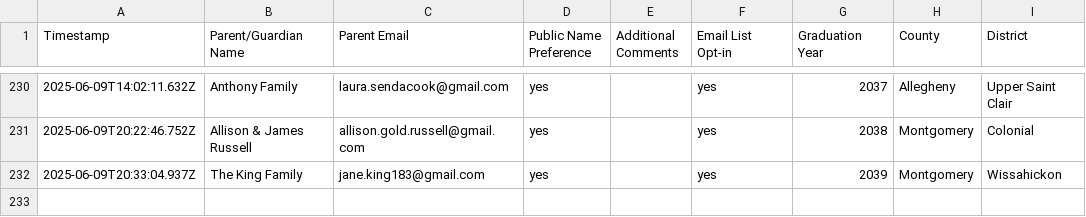
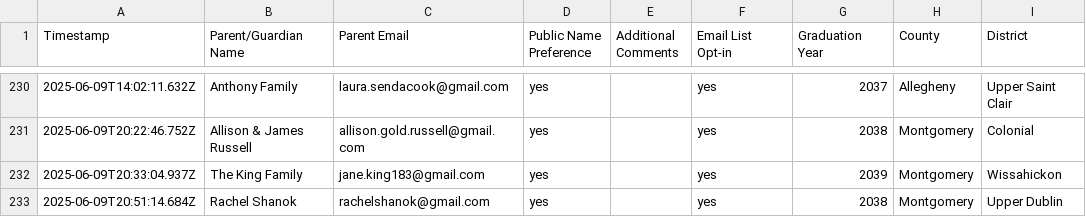
Before and after one commit to coxandrew/paunplugged, a CSV file: _data/supporters.csv, drawn as a sheet; only a part is shown, gaps mark what is left out; the diff names each change by its address in the sheet, - before the commit and + after, or states it on an @@ line.

Commit message:
Update supporters.csv with the latest data

```diff
--- a/_data/supporters.csv
+++ b/_data/supporters.csv
+row 233: 2025-06-09T20:51:14.684Z | Rachel Shanok | rachelshanok@gmail.com | yes |  | yes | 2038 | Montgomery | Upper Dublin
```
